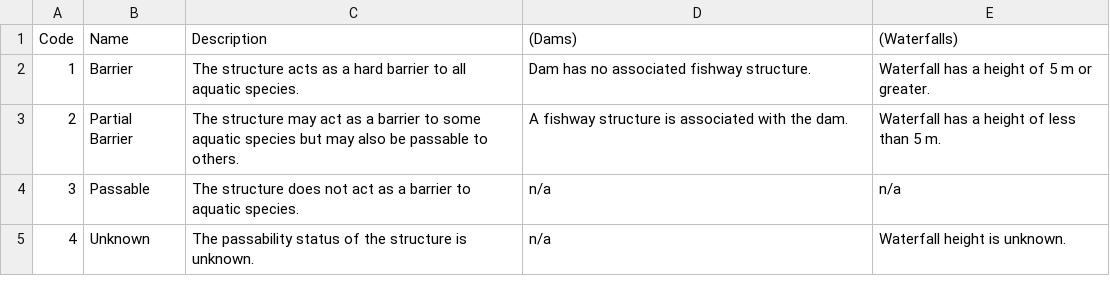
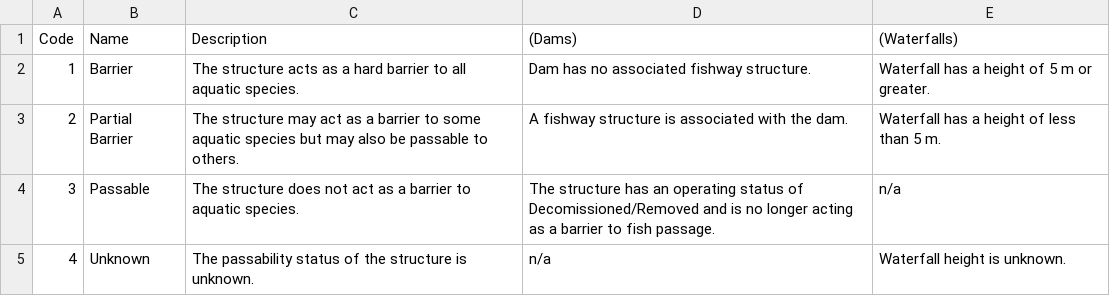
Before and after one commit to Canadian-Wildlife-Federation/Documentation, a CSV file: docs/source/docs_user/tbl/passstat.csv, drawn as a sheet.

Commit message:
Nick's final content updates - up to Submit Data Updates

```diff
--- a/docs/source/docs_user/tbl/passstat.csv
+++ b/docs/source/docs_user/tbl/passstat.csv
@@ -3,3 +3,3 @@ Code,Name,Description,(Dams),(Waterfalls)
 2,Partial Barrier ,The structure may act as a barrier to some aquatic species but may also be passable to others.,A fishway structure is associated with the dam.,Waterfall has a height of less than 5 m.
-3,Passable ,The structure does not act as a barrier to aquatic species.,n/a,n/a
+3,Passable ,The structure does not act as a barrier to aquatic species.,The structure has an operating status of Decomissioned/Removed and is no longer acting as a barrier to fish passage.,n/a
 4,Unknown ,The passability status of the structure is unknown. ,n/a,Waterfall height is unknown.
```
Also changed, not shown: docs/source/docs_user/tbl/complvl.csv, docs/source/docs_user/tbl/owntype.csv, 9 other files.
